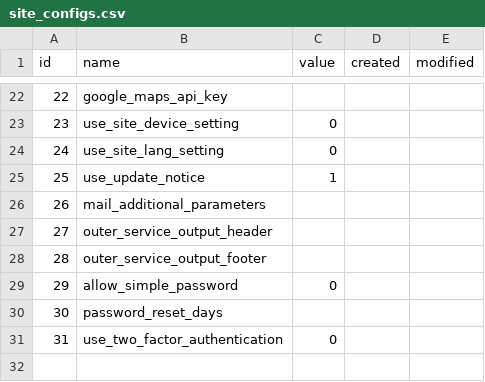
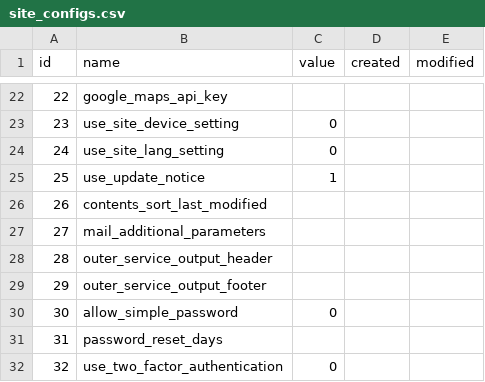
Before and after one commit to baserproject/bc-front, a CSV file: config/data/default/BaserCore/site_configs.csv, drawn as a sheet; only a part is shown, gaps mark what is left out; addresses are those after the commit; the diff names each change by its address in the sheet, - before the commit and + after, or states it on an @@ line.

Commit message:
prepare release

```diff
--- a/config/data/default/BaserCore/site_configs.csv
+++ b/config/data/default/BaserCore/site_configs.csv
+row 26: 26 | contents_sort_last_modified
@@ column A (id) renumbered from row 27 down @@
```
